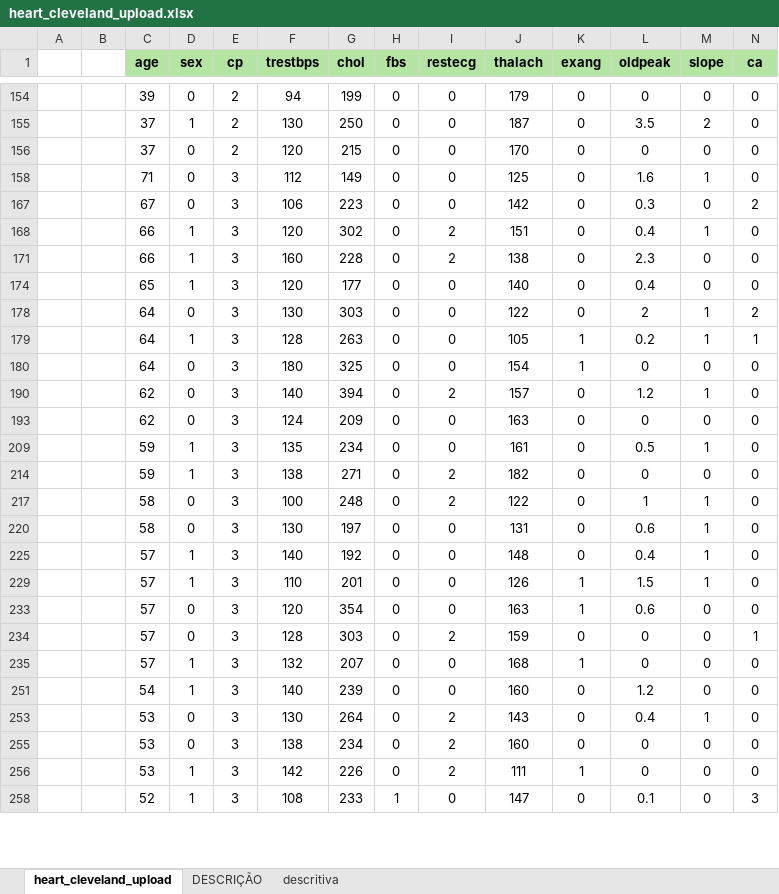
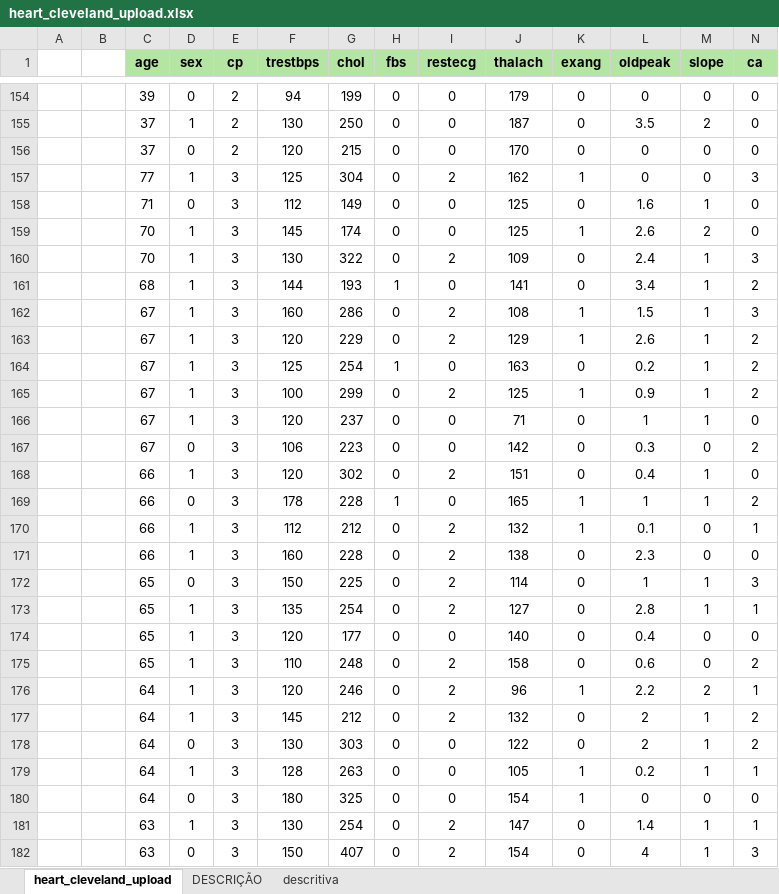
Before and after one commit to luiscpl/PUC_MVP, an Excel workbook: heart_cleveland_upload.xlsx, sheet heart_cleveland_upload, drawn as a sheet; only a part is shown, gaps mark what is left out; the shorter side is filled out with more unchanged rows; values as stored, in another font and other column widths than the file's, no borders; rows hold the shown columns only; the diff covers the shown part only; the diff names each change by its address in the sheet, - before the commit and + after, or states it on an @@ line.

Commit message:
Update heart_cleveland_upload.xlsx

```diff
--- a/heart_cleveland_upload.xlsx (sheet heart_cleveland_upload)
+++ b/heart_cleveland_upload.xlsx (sheet heart_cleveland_upload)
@@ row 157 unhidden:  |  | 77 | 1 | 3 | 125 | 304 | 0 | 2 | 162 | 1 | 0 | 0 | 3 @@
@@ row 159 unhidden:  |  | 70 | 1 | 3 | 145 | 174 | 0 | 0 | 125 | 1 | 2.6 | 2 | 0 @@
@@ row 160 unhidden:  |  | 70 | 1 | 3 | 130 | 322 | 0 | 2 | 109 | 0 | 2.4 | 1 | 3 @@
@@ row 161 unhidden:  |  | 68 | 1 | 3 | 144 | 193 | 1 | 0 | 141 | 0 | 3.4 | 1 | 2 @@
@@ row 162 unhidden:  |  | 67 | 1 | 3 | 160 | 286 | 0 | 2 | 108 | 1 | 1.5 | 1 | 3 @@
@@ row 163 unhidden:  |  | 67 | 1 | 3 | 120 | 229 | 0 | 2 | 129 | 1 | 2.6 | 1 | 2 @@
@@ row 164 unhidden:  |  | 67 | 1 | 3 | 125 | 254 | 1 | 0 | 163 | 0 | 0.2 | 1 | 2 @@
@@ row 165 unhidden:  |  | 67 | 1 | 3 | 100 | 299 | 0 | 2 | 125 | 1 | 0.9 | 1 | 2 @@
@@ row 166 unhidden:  |  | 67 | 1 | 3 | 120 | 237 | 0 | 0 | 71 | 0 | 1 | 1 | 0 @@
@@ row 169 unhidden:  |  | 66 | 0 | 3 | 178 | 228 | 1 | 0 | 165 | 1 | 1 | 1 | 2 @@
@@ row 170 unhidden:  |  | 66 | 1 | 3 | 112 | 212 | 0 | 2 | 132 | 1 | 0.1 | 0 | 1 @@
@@ row 172 unhidden:  |  | 65 | 0 | 3 | 150 | 225 | 0 | 2 | 114 | 0 | 1 | 1 | 3 @@
@@ row 173 unhidden:  |  | 65 | 1 | 3 | 135 | 254 | 0 | 2 | 127 | 0 | 2.8 | 1 | 1 @@
@@ row 175 unhidden:  |  | 65 | 1 | 3 | 110 | 248 | 0 | 2 | 158 | 0 | 0.6 | 0 | 2 @@
@@ row 176 unhidden:  |  | 64 | 1 | 3 | 120 | 246 | 0 | 2 | 96 | 1 | 2.2 | 2 | 1 @@
@@ row 177 unhidden:  |  | 64 | 1 | 3 | 145 | 212 | 0 | 2 | 132 | 0 | 2 | 1 | 2 @@
@@ row 181 unhidden:  |  | 63 | 1 | 3 | 130 | 254 | 0 | 2 | 147 | 0 | 1.4 | 1 | 1 @@
@@ row 182 unhidden:  |  | 63 | 0 | 3 | 150 | 407 | 0 | 2 | 154 | 0 | 4 | 1 | 3 @@
```
Also changed, not shown: 119 hidden or unhidden rows elsewhere in this sheet, sheet DESCRIÇÃO.
